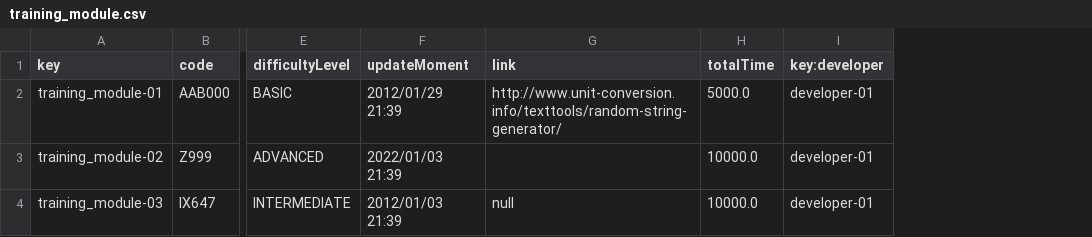
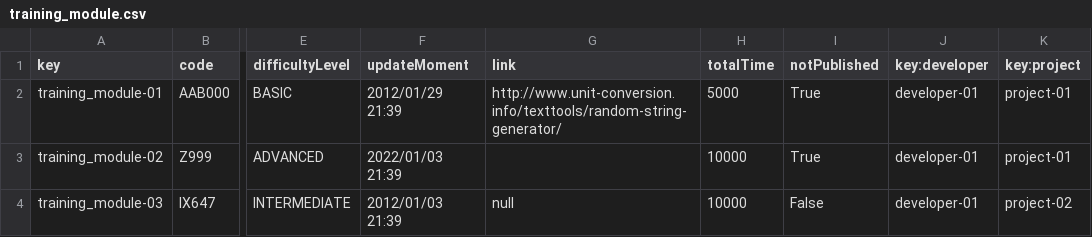
Before and after one commit to DaniFdezCab/DP2-2324-C1-043, a CSV file: src/main/webapp/WEB-INF/resources/sample-data/training_module.csv, drawn as a sheet; only a part is shown, gaps mark what is left out; the diff names each change by its address in the sheet, - before the commit and + after, or states it on an @@ line.

Commit message:
Training session, Training module and Developer dashboard features done

```diff
--- a/src/main/webapp/WEB-INF/resources/sample-data/training_module.csv
+++ b/src/main/webapp/WEB-INF/resources/sample-data/training_module.csv
+column I (notPublished), rows 2-4: True | True | False
+column K (key:project), rows 2-4: project-01 | project-01 | project-02
-H2 (totalTime): 5000.0
+H2 (totalTime): 5000
-H3:H4 (totalTime): 10000.0
+H3:H4 (totalTime): 10000
```
Also changed, not shown: src/main/webapp/WEB-INF/resources/sample-data/training_session.csv, 38 other files.
